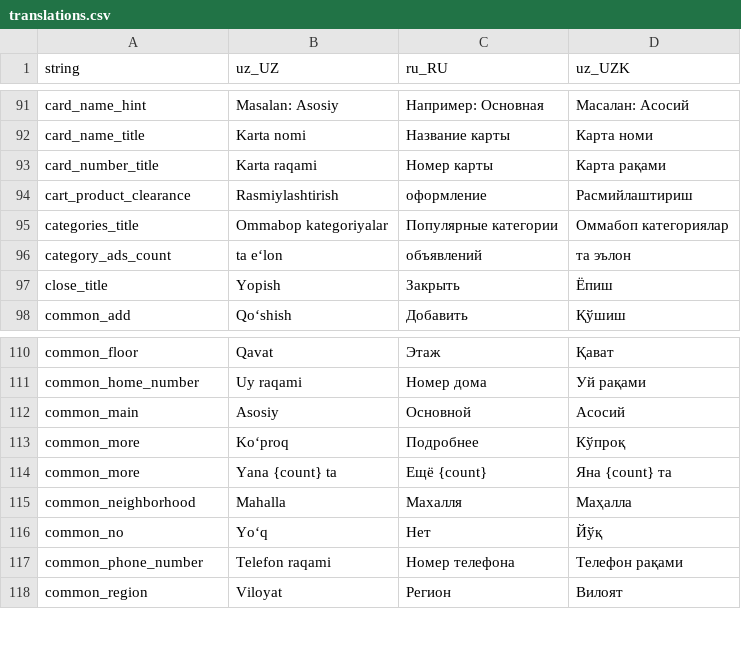
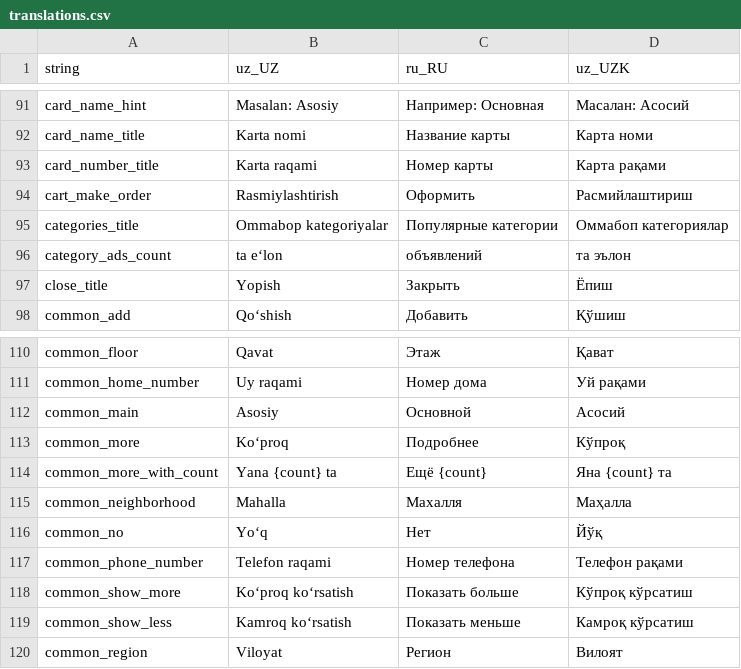
Before and after one commit to Hikmatullohprogramist/El-xizmati, a CSV file: assets/localization/translations.csv, drawn as a sheet; only a part is shown, gaps mark what is left out.

```diff
--- a/assets/localization/translations.csv
+++ b/assets/localization/translations.csv
@@ -93,3 +93,3 @@ card_name_title,Karta nomi,Название карты,Карта номи
 card_number_title,Karta raqami,Номер карты,Карта рақами
-cart_product_clearance,Rasmiylashtirish,оформление,Расмийлаштириш
+cart_make_order,Rasmiylashtirish,Оформить,Расмийлаштириш
 categories_title,Ommabop kategoriyalar,Популярные категории,Оммабоп категориялар
@@ -113,3 +113,3 @@ common_main,Asosiy,Основной,Асосий
 common_more,Ko‘proq,Подробнее,Кўпроқ
-common_more,Yana {count} ta,Ещё {count},Яна {count} та
+common_more_with_count,Yana {count} ta,Ещё {count},Яна {count} та
 common_neighborhood,Mahalla,Махалля,Маҳалла
@@ -117,2 +117,4 @@ common_no,Yo‘q,Нет,Йўқ
 common_phone_number,Telefon raqami,Номер телефона,Телефон рақами
+common_show_more,Ko‘proq ko‘rsatish,Показать больше,Кўпроқ кўрсатиш
+common_show_less,Kamroq ko‘rsatish,Показать меньше,Камроқ кўрсатиш
 common_region,Viloyat,Регион,Вилоят
```
Also changed, not shown: 23 other files.
